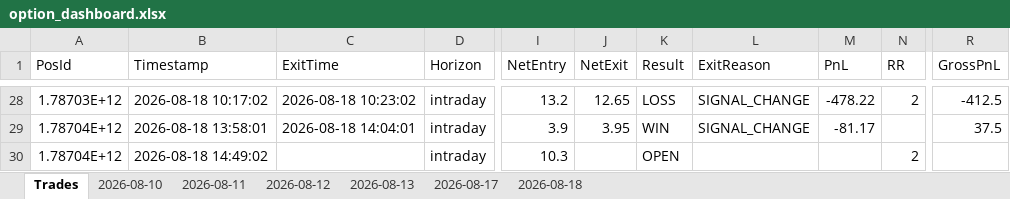
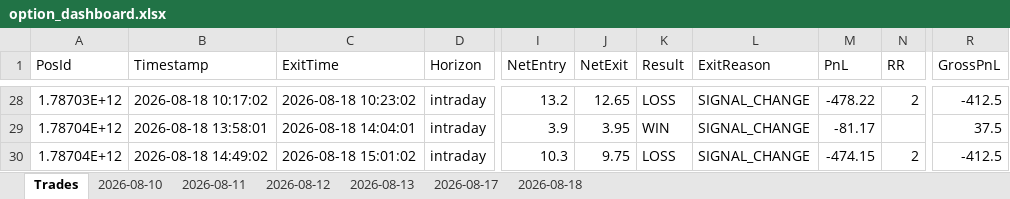
Before and after one commit to ravichandrant1697/option--dashboard1, an Excel workbook: option_dashboard.xlsx, sheet Trades, drawn as a sheet; only a part is shown, gaps mark what is left out; values as stored, in another font and other column widths than the file's, no borders; the diff names each change by its address in the sheet, - before the commit and + after, or states it on an @@ line.

```diff
--- a/option_dashboard.xlsx (sheet Trades)
+++ b/option_dashboard.xlsx (sheet Trades)
-C30 (ExitTime): (empty)
+C30 (ExitTime): 2026-08-18 15:01:02
-J30 (NetExit): (empty)
+J30 (NetExit): 9.75
-K30 (Result): OPEN
+K30 (Result): LOSS
-L30 (ExitReason): (empty)
+L30 (ExitReason): SIGNAL_CHANGE
-M30 (PnL): (empty)
+M30 (PnL): -474.15
-R30 (GrossPnL): (empty)
+R30 (GrossPnL): -412.5
```
Also changed, not shown: sheet 2026-08-18, 1 other file.
